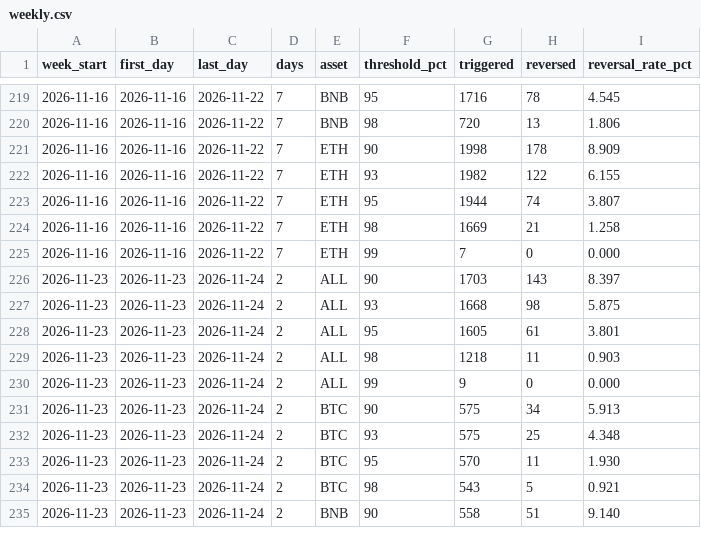
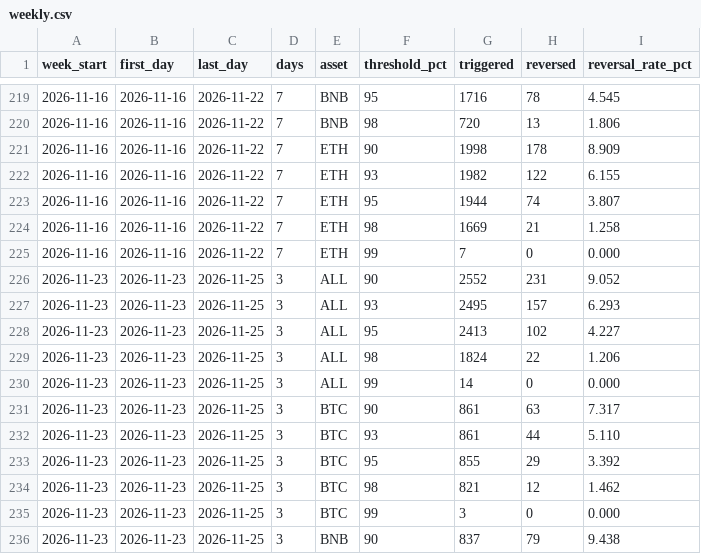
Before and after one commit to outcometick/predict-fun-reversal-stats, a CSV file: results/weekly.csv, drawn as a sheet; only a part is shown, gaps mark what is left out; the diff covers the shown part only.

```diff
--- a/results/weekly.csv
+++ b/results/weekly.csv
@@ -225,11 +225,12 @@ week_start,first_day,last_day,days,asset,threshold_pct,triggered,reversed,revers
 2026-11-16,2026-11-16,2026-11-22,7,ETH,99,7,0,0.000
-2026-11-23,2026-11-23,2026-11-24,2,ALL,90,1703,143,8.397
-2026-11-23,2026-11-23,2026-11-24,2,ALL,93,1668,98,5.875
-2026-11-23,2026-11-23,2026-11-24,2,ALL,95,1605,61,3.801
-2026-11-23,2026-11-23,2026-11-24,2,ALL,98,1218,11,0.903
-2026-11-23,2026-11-23,2026-11-24,2,ALL,99,9,0,0.000
-2026-11-23,2026-11-23,2026-11-24,2,BTC,90,575,34,5.913
-2026-11-23,2026-11-23,2026-11-24,2,BTC,93,575,25,4.348
-2026-11-23,2026-11-23,2026-11-24,2,BTC,95,570,11,1.930
-2026-11-23,2026-11-23,2026-11-24,2,BTC,98,543,5,0.921
-2026-11-23,2026-11-23,2026-11-24,2,BNB,90,558,51,9.140
+2026-11-23,2026-11-23,2026-11-25,3,ALL,90,2552,231,9.052
+2026-11-23,2026-11-23,2026-11-25,3,ALL,93,2495,157,6.293
+2026-11-23,2026-11-23,2026-11-25,3,ALL,95,2413,102,4.227
+2026-11-23,2026-11-23,2026-11-25,3,ALL,98,1824,22,1.206
+2026-11-23,2026-11-23,2026-11-25,3,ALL,99,14,0,0.000
+2026-11-23,2026-11-23,2026-11-25,3,BTC,90,861,63,7.317
+2026-11-23,2026-11-23,2026-11-25,3,BTC,93,861,44,5.110
+2026-11-23,2026-11-23,2026-11-25,3,BTC,95,855,29,3.392
+2026-11-23,2026-11-23,2026-11-25,3,BTC,98,821,12,1.462
+2026-11-23,2026-11-23,2026-11-25,3,BTC,99,3,0,0.000
+2026-11-23,2026-11-23,2026-11-25,3,BNB,90,837,79,9.438
```
Also changed, not shown: 38 edited cells elsewhere in this file, results/by_hour_utc.csv, results/by_loser_peak.csv, 12 other files.
